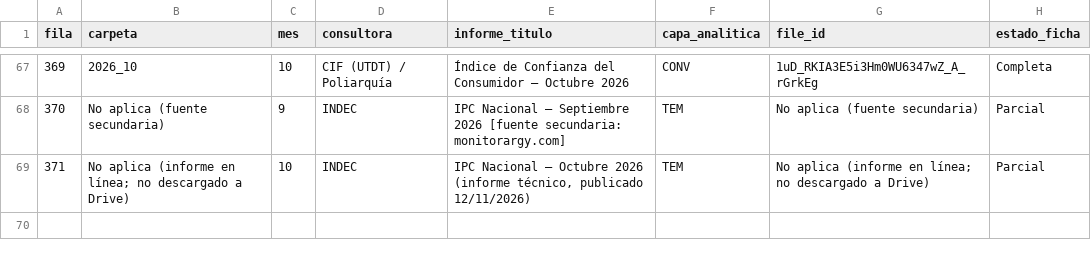
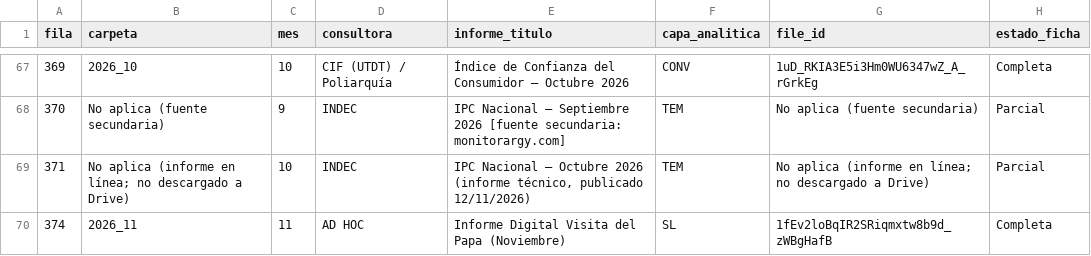
Before and after one commit to IvannaVT/monitor-ar, a TSV file: data/bases/base_maestra_extracto_oct_nov.tsv, drawn as a sheet; only a part is shown, gaps mark what is left out; the diff names each change by its address in the sheet, - before the commit and + after, or states it on an @@ line.

```diff
--- a/data/bases/base_maestra_extracto_oct_nov.tsv
+++ b/data/bases/base_maestra_extracto_oct_nov.tsv
+row 70: 374 | 2026_11 | 11 | AD HOC | Informe Digital Visita del Papa (Noviembre) | SL | 1fEv2loBqIR2SRiqmxtw8b9d_zWBgHafB | Completa
```
Also changed, not shown: data/bases/base_maestra_resultados_clave.tsv, data/bases/base_maestra_sl_registro.tsv, 4 other files.
